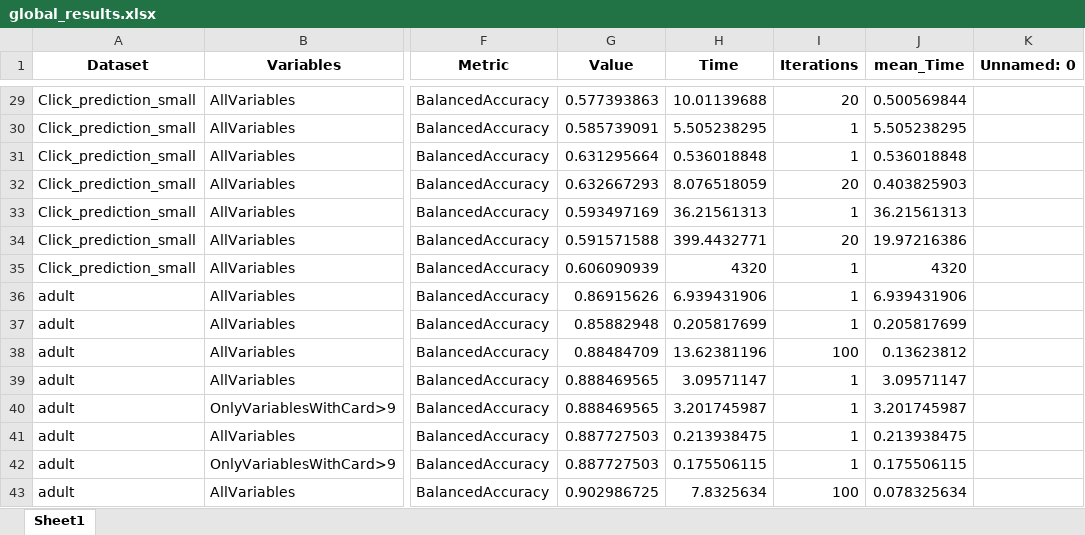
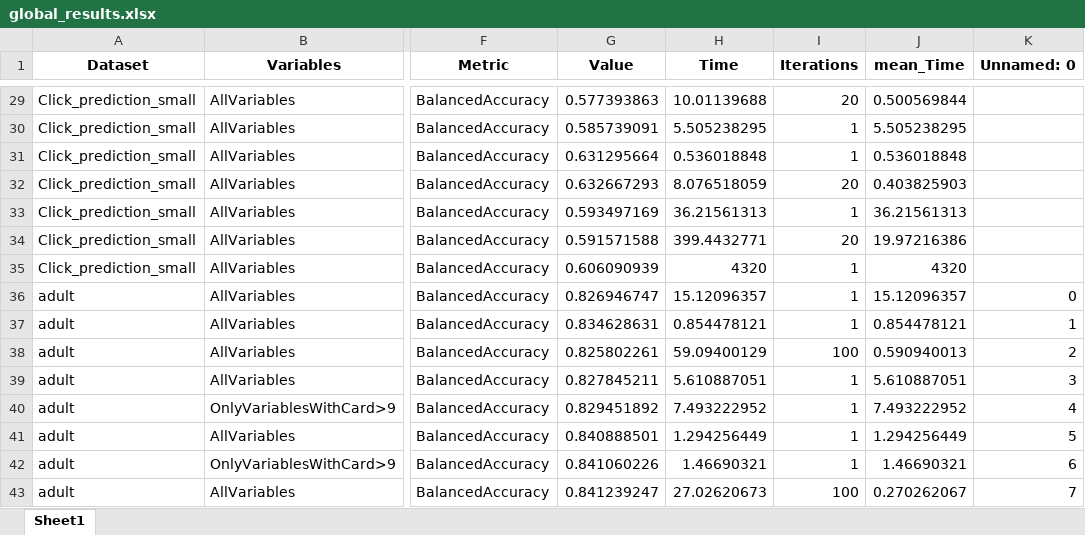
Before and after one commit to JaviNico99/MT-JNG, an Excel workbook: ResultsAnalysis/global_results.xlsx, sheet Sheet1, drawn as a sheet; only a part is shown, gaps mark what is left out; values as stored, in another font and other column widths than the file's, no borders; the diff covers the shown part only; the diff names each change by its address in the sheet, - before the commit and + after, or states it on an @@ line.

```diff
--- a/ResultsAnalysis/global_results.xlsx (sheet Sheet1)
+++ b/ResultsAnalysis/global_results.xlsx (sheet Sheet1)
-G36 (Value): 0.86915626
+G36 (Value): 0.826946747
-H36 (Time): 6.939431906
+H36 (Time): 15.12096357
-J36 (mean_Time): 6.939431906
+J36 (mean_Time): 15.12096357
-K36 (Unnamed: 0): (empty)
+K36 (Unnamed: 0): 0
-G37 (Value): 0.85882948
+G37 (Value): 0.834628631
-H37 (Time): 0.205817699
+H37 (Time): 0.854478121
-J37 (mean_Time): 0.205817699
+J37 (mean_Time): 0.854478121
-K37 (Unnamed: 0): (empty)
+K37 (Unnamed: 0): 1
-G38 (Value): 0.88484709
+G38 (Value): 0.825802261
-H38 (Time): 13.62381196
+H38 (Time): 59.09400129
-J38 (mean_Time): 0.13623812
+J38 (mean_Time): 0.590940013
-K38 (Unnamed: 0): (empty)
+K38 (Unnamed: 0): 2
-G39 (Value): 0.888469565
+G39 (Value): 0.827845211
-H39 (Time): 3.09571147
+H39 (Time): 5.610887051
-J39 (mean_Time): 3.09571147
+J39 (mean_Time): 5.610887051
-K39 (Unnamed: 0): (empty)
+K39 (Unnamed: 0): 3
-G40 (Value): 0.888469565
+G40 (Value): 0.829451892
-H40 (Time): 3.201745987
+H40 (Time): 7.493222952
-J40 (mean_Time): 3.201745987
+J40 (mean_Time): 7.493222952
-K40 (Unnamed: 0): (empty)
+K40 (Unnamed: 0): 4
-G41 (Value): 0.887727503
+G41 (Value): 0.840888501
-H41 (Time): 0.213938475
+H41 (Time): 1.294256449
-J41 (mean_Time): 0.213938475
+J41 (mean_Time): 1.294256449
-K41 (Unnamed: 0): (empty)
+K41 (Unnamed: 0): 5
-G42 (Value): 0.887727503
+G42 (Value): 0.841060226
-H42 (Time): 0.175506115
+H42 (Time): 1.46690321
-J42 (mean_Time): 0.175506115
+J42 (mean_Time): 1.46690321
-K42 (Unnamed: 0): (empty)
+K42 (Unnamed: 0): 6
-G43 (Value): 0.902986725
+G43 (Value): 0.841239247
-H43 (Time): 7.8325634
+H43 (Time): 27.02620673
-J43 (mean_Time): 0.078325634
+J43 (mean_Time): 0.270262067
-K43 (Unnamed: 0): (empty)
+K43 (Unnamed: 0): 7
```
Also changed, not shown: 92 edited cells elsewhere in this sheet, ResultsAnalysis/accuracy_encoders_per_dataset.xlsx, ResultsAnalysis/time_encoders_per_dataset.xlsx.
